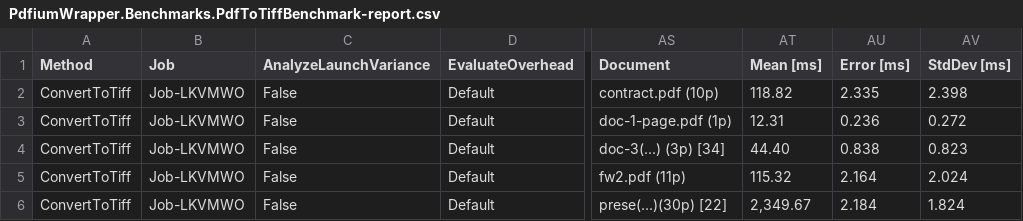
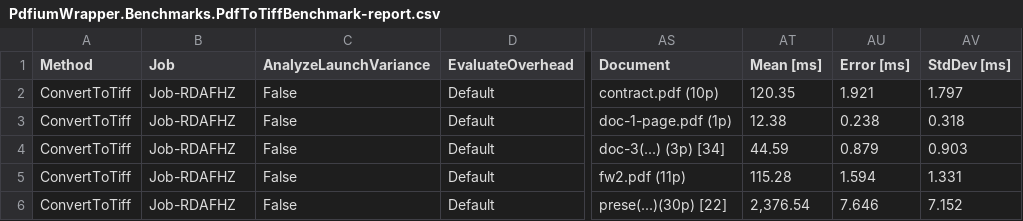
Before and after one commit to malweka/PdfiumWrapper, a CSV file: src/PdfiumWrapper.Benchmarks/PdfiumWrapper.Benchmarks.PdfToTiffBenchmark-report.csv, drawn as a sheet; only a part is shown, gaps mark what is left out; the diff names each change by its address in the sheet, - before the commit and + after, or states it on an @@ line.

```diff
--- a/src/PdfiumWrapper.Benchmarks/PdfiumWrapper.Benchmarks.PdfToTiffBenchmark-report.csv
+++ b/src/PdfiumWrapper.Benchmarks/PdfiumWrapper.Benchmarks.PdfToTiffBenchmark-report.csv
-B2:B6 (Job): Job-LKVMWO
+B2:B6 (Job): Job-RDAFHZ
-AT2 (Mean [ms]): 118.82
+AT2 (Mean [ms]): 120.35
-AU2 (Error [ms]): 2.335
+AU2 (Error [ms]): 1.921
-AV2 (StdDev [ms]): 2.398
+AV2 (StdDev [ms]): 1.797
-AT3 (Mean [ms]): 12.31
+AT3 (Mean [ms]): 12.38
-AU3 (Error [ms]): 0.236
+AU3 (Error [ms]): 0.238
-AV3 (StdDev [ms]): 0.272
+AV3 (StdDev [ms]): 0.318
-AT4 (Mean [ms]): 44.40
+AT4 (Mean [ms]): 44.59
-AU4 (Error [ms]): 0.838
+AU4 (Error [ms]): 0.879
-AV4 (StdDev [ms]): 0.823
+AV4 (StdDev [ms]): 0.903
-AT5 (Mean [ms]): 115.32
+AT5 (Mean [ms]): 115.28
-AU5 (Error [ms]): 2.164
+AU5 (Error [ms]): 1.594
-AV5 (StdDev [ms]): 2.024
+AV5 (StdDev [ms]): 1.331
-AT6 (Mean [ms]): 2,349.67
+AT6 (Mean [ms]): 2,376.54
-AU6 (Error [ms]): 2.184
+AU6 (Error [ms]): 7.646
-AV6 (StdDev [ms]): 1.824
+AV6 (StdDev [ms]): 7.152
```
Also changed, not shown: src/PdfiumWrapper.Benchmarks/PdfiumWrapper.Benchmarks.PdfMergeBenchmark-report.csv, src/PdfiumWrapper.Benchmarks/PdfiumWrapper.Benchmarks.PdfToJpegBenchmark-report.csv, 12 other files.
